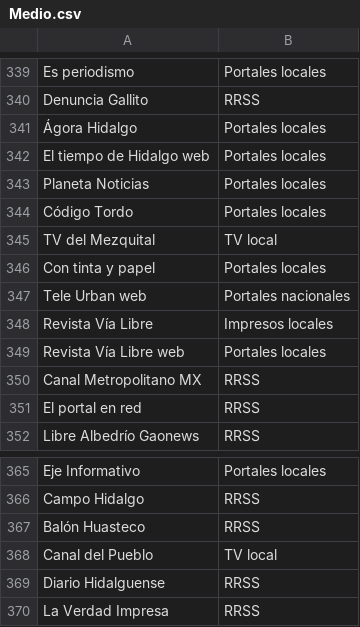
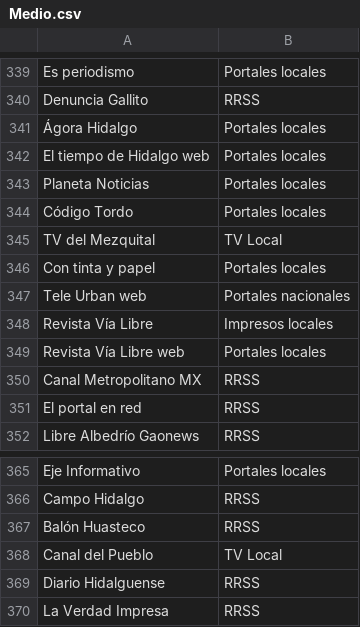
Before and after one commit to thelonious9/Enlaces, a CSV file: Medio.csv, drawn as a sheet; only a part is shown, gaps mark what is left out.

```diff
--- a/Medio.csv
+++ b/Medio.csv
@@ -344,3 +344,3 @@ Planeta Noticias,Portales locales
 Código Tordo,Portales locales
-TV del Mezquital,TV local
+TV del Mezquital,TV Local
 Con tinta y papel,Portales locales
@@ -367,3 +367,3 @@ Campo Hidalgo,RRSS
 Balón Huasteco,RRSS
-Canal del Pueblo,TV local
+Canal del Pueblo,TV Local
 Diario Hidalguense,RRSS
```
Also changed, not shown: 1 other file.
